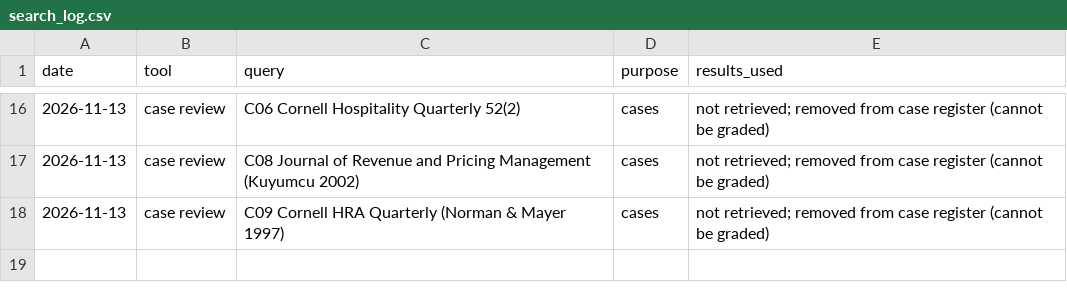
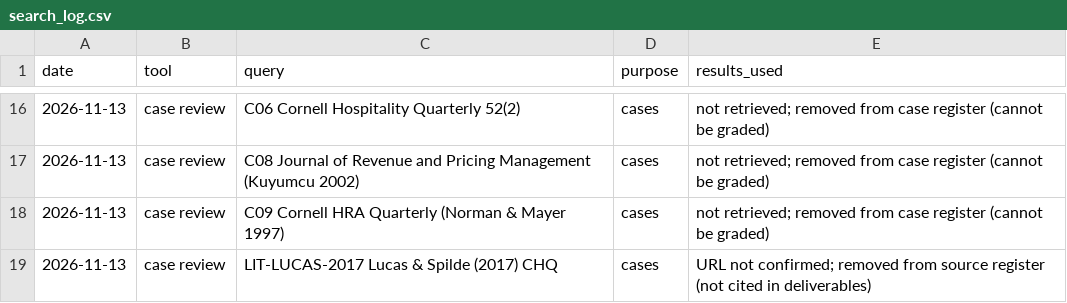
Before and after one commit to asapacsin/sands-business, a CSV file: research/sources/search_log.csv, drawn as a sheet; only a part is shown, gaps mark what is left out.

```diff
--- a/research/sources/search_log.csv
+++ b/research/sources/search_log.csv
@@ -18 +18,2 @@ date,tool,query,purpose,results_used
 2026-11-13,case review,C09 Cornell HRA Quarterly (Norman & Mayer 1997),cases,not retrieved; removed from case register (cannot be graded)
+2026-11-13,case review,LIT-LUCAS-2017 Lucas & Spilde (2017) CHQ,cases,URL not confirmed; removed from source register (not cited in deliverables)
```
Also changed, not shown: research/sources/source_register.csv, 6 other files.
